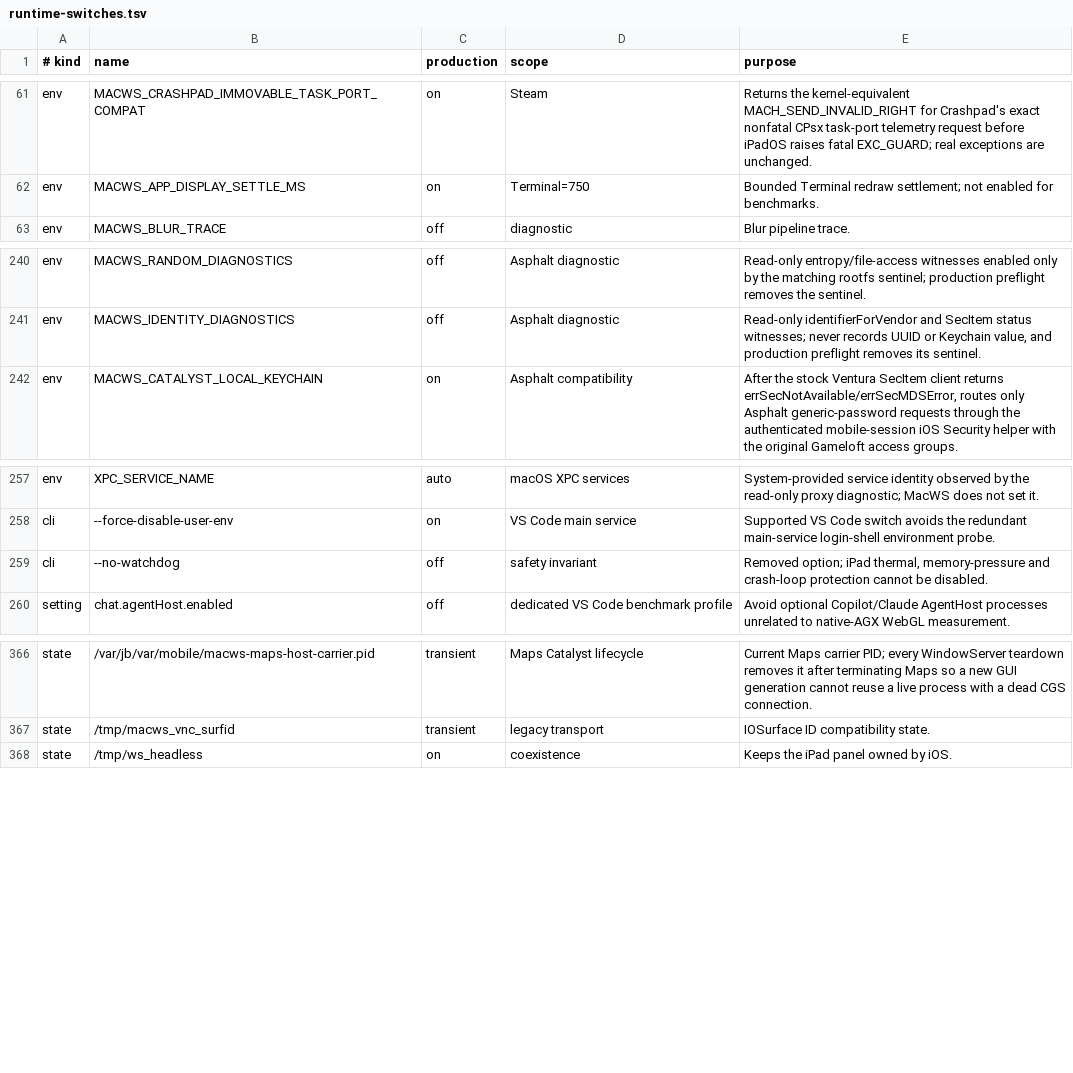
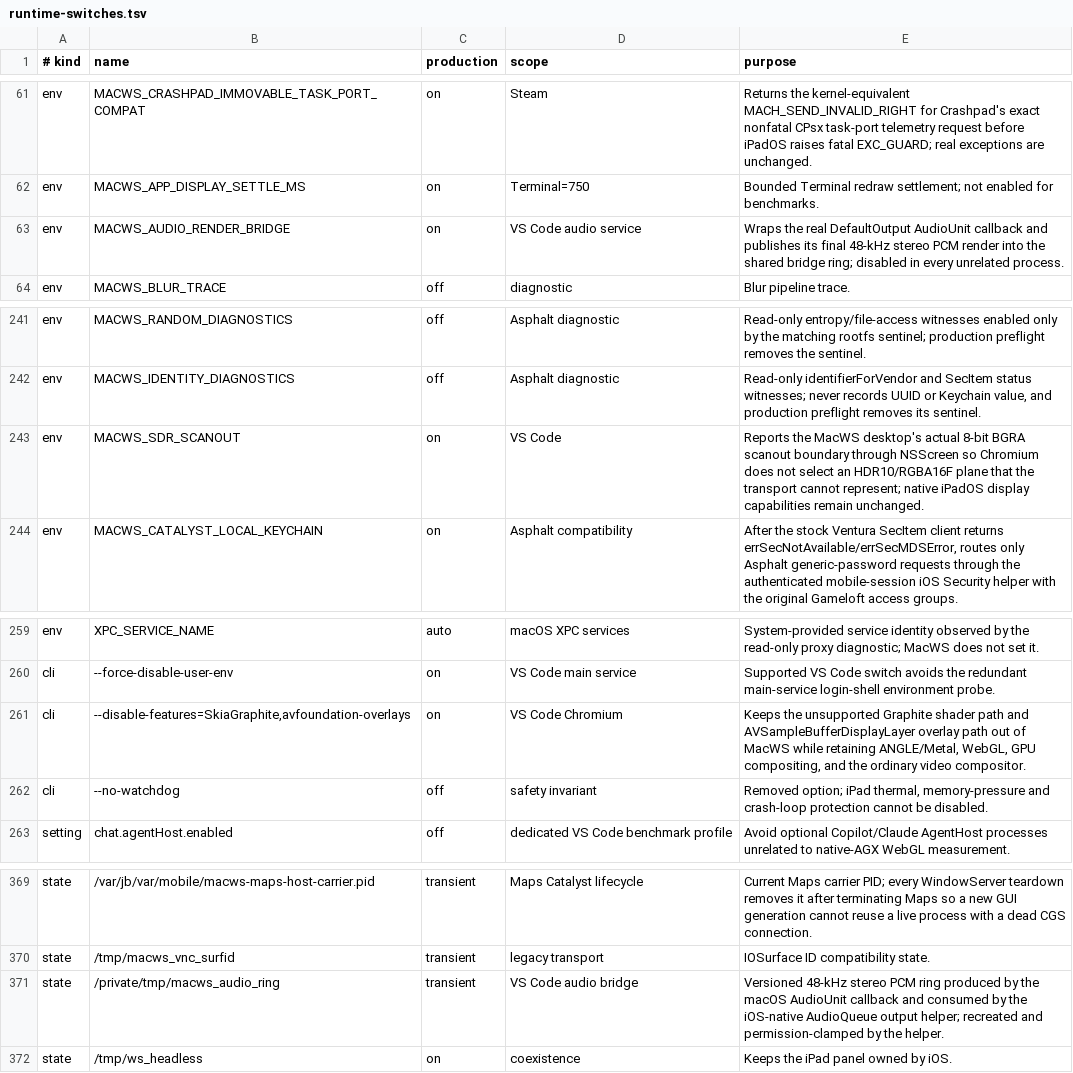
Before and after one commit to DCMMC/MacWSBootingGuide, a TSV file: docs/runtime-switches.tsv, drawn as a sheet; only a part is shown, gaps mark what is left out; the diff names each change by its address in the sheet, - before the commit and + after, or states it on an @@ line.

Commit message:
Fix VS Code media output and trackpad momentum

```diff
--- a/docs/runtime-switches.tsv
+++ b/docs/runtime-switches.tsv
+row 63: env | MACWS_AUDIO_RENDER_BRIDGE | on | VS Code audio service | Wraps the real DefaultOutput AudioUnit callback and publishes its final 48-kHz stereo PCM render into the shared bridge ring; disabled in every unrelated process.
+row 243: env | MACWS_SDR_SCANOUT | on | VS Code | Reports the MacWS desktop's actual 8-bit BGRA scanout boundary through NSScreen so Chromium does not select an HDR10/RGBA16F plane that the transport cannot represent; native iPadOS display capabilities remain unchanged.
+row 261: cli | --disable-features=SkiaGraphite,avfoundation-overlays | on | VS Code Chromium | Keeps the unsupported Graphite shader path and AVSampleBufferDisplayLayer overlay path out of MacWS while retaining ANGLE/Metal, WebGL, GPU compositing, and the ordinary video compositor.
+row 371: state | /private/tmp/macws_audio_ring | transient | VS Code audio bridge | Versioned 48-kHz stereo PCM ring produced by the macOS AudioUnit callback and consumed by the iOS-native AudioQueue output helper; recreated and permission-clamped by the helper.
```
Also changed, not shown: 17 other files.
